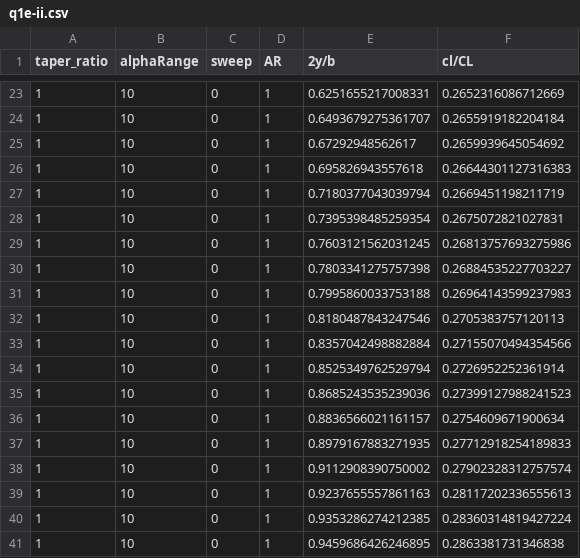
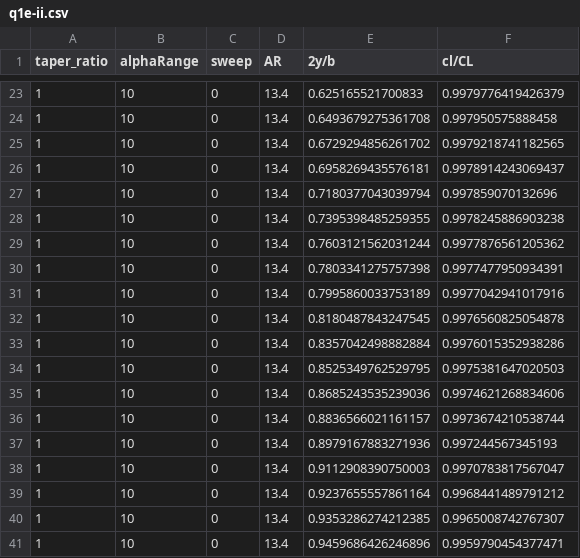
Before and after one commit to Tinynja/AER8270-TD3, a CSV file: data/q1e-ii.csv, drawn as a sheet; only a part is shown, gaps mark what is left out; the diff covers the shown part only.

```diff
--- a/data/q1e-ii.csv
+++ b/data/q1e-ii.csv
@@ -23,19 +23,19 @@
-1	10	0	1	0.6251655217008331	0.2652316086712669
-1	10	0	1	0.6493679275361707	0.2655919182204184
-1	10	0	1	0.67292948562617	0.2659939645054692
-1	10	0	1	0.695826943557618	0.26644301127316383
-1	10	0	1	0.7180377043039794	0.2669451198211719
-1	10	0	1	0.7395398485259354	0.2675072821027831
-1	10	0	1	0.7603121562031245	0.26813757693275986
-1	10	0	1	0.7803341275757398	0.26884535227703227
-1	10	0	1	0.7995860033753188	0.26964143599237983
-1	10	0	1	0.8180487843247546	0.2705383757120113
-1	10	0	1	0.8357042498882884	0.27155070494354566
-1	10	0	1	0.8525349762529794	0.2726952252361914
-1	10	0	1	0.8685243535239036	0.27399127988241523
-1	10	0	1	0.8836566021161157	0.2754609671900634
-1	10	0	1	0.8979167883271935	0.27712918254189833
-1	10	0	1	0.9112908390750002	0.27902328312757574
-1	10	0	1	0.9237655557861163	0.28117202336555613
-1	10	0	1	0.9353286274212385	0.28360314819427224
-1	10	0	1	0.9459686426246895	0.2863381731346838
+1	10	0	13.4	0.625165521700833	0.9979776419426379
+1	10	0	13.4	0.6493679275361708	0.997950575888458
+1	10	0	13.4	0.6729294856261702	0.9979218741182565
+1	10	0	13.4	0.6958269435576181	0.9978914243069437
+1	10	0	13.4	0.7180377043039794	0.997859070132696
+1	10	0	13.4	0.7395398485259355	0.9978245886903238
+1	10	0	13.4	0.7603121562031244	0.9977876561205362
+1	10	0	13.4	0.7803341275757398	0.9977477950934391
+1	10	0	13.4	0.7995860033753189	0.9977042941017916
+1	10	0	13.4	0.8180487843247545	0.9976560825054878
+1	10	0	13.4	0.8357042498882884	0.9976015352938286
+1	10	0	13.4	0.8525349762529795	0.9975381647020503
+1	10	0	13.4	0.8685243535239036	0.9974621268834606
+1	10	0	13.4	0.8836566021161157	0.9973674210538744
+1	10	0	13.4	0.8979167883271936	0.997244567345193
+1	10	0	13.4	0.9112908390750003	0.9970783817567047
+1	10	0	13.4	0.9237655557861164	0.9968441489791212
+1	10	0	13.4	0.9353286274212385	0.9965008742767307
+1	10	0	13.4	0.9459686426246896	0.9959790454377471
```
Also changed, not shown: 78 edited cells elsewhere in this file, data/q1d.csv, 8 other files.
